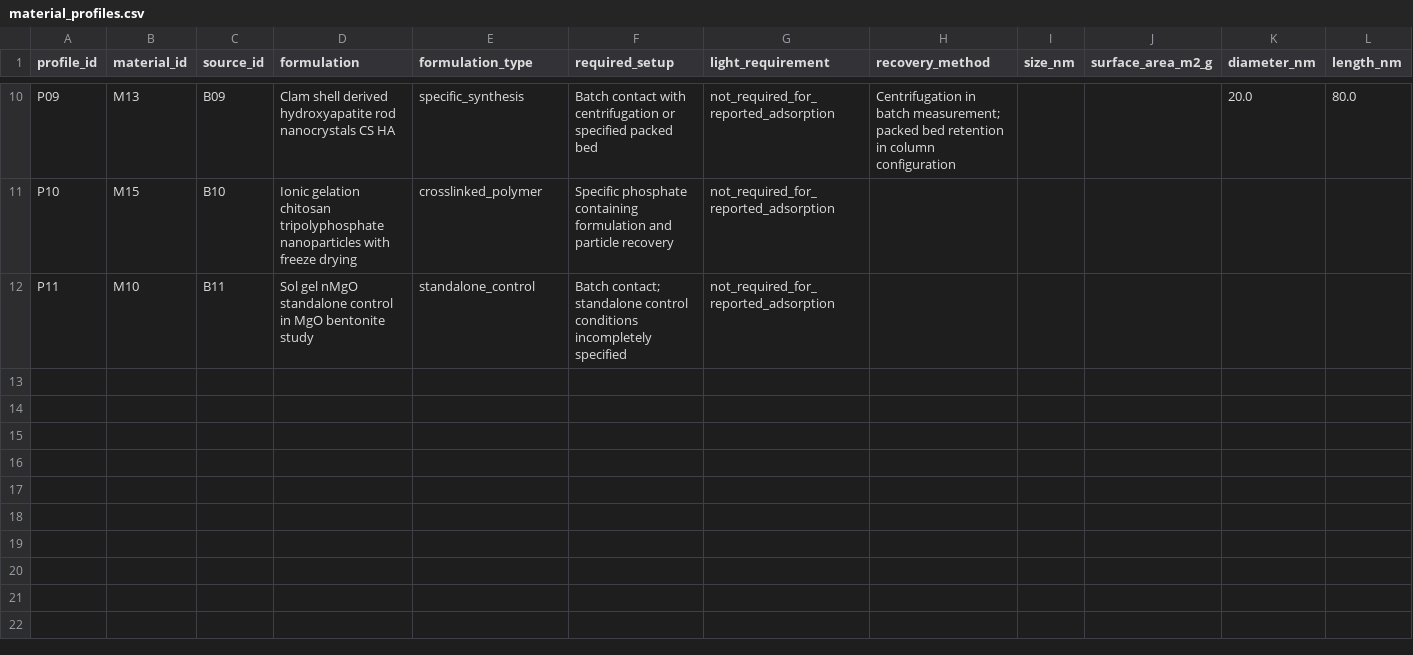
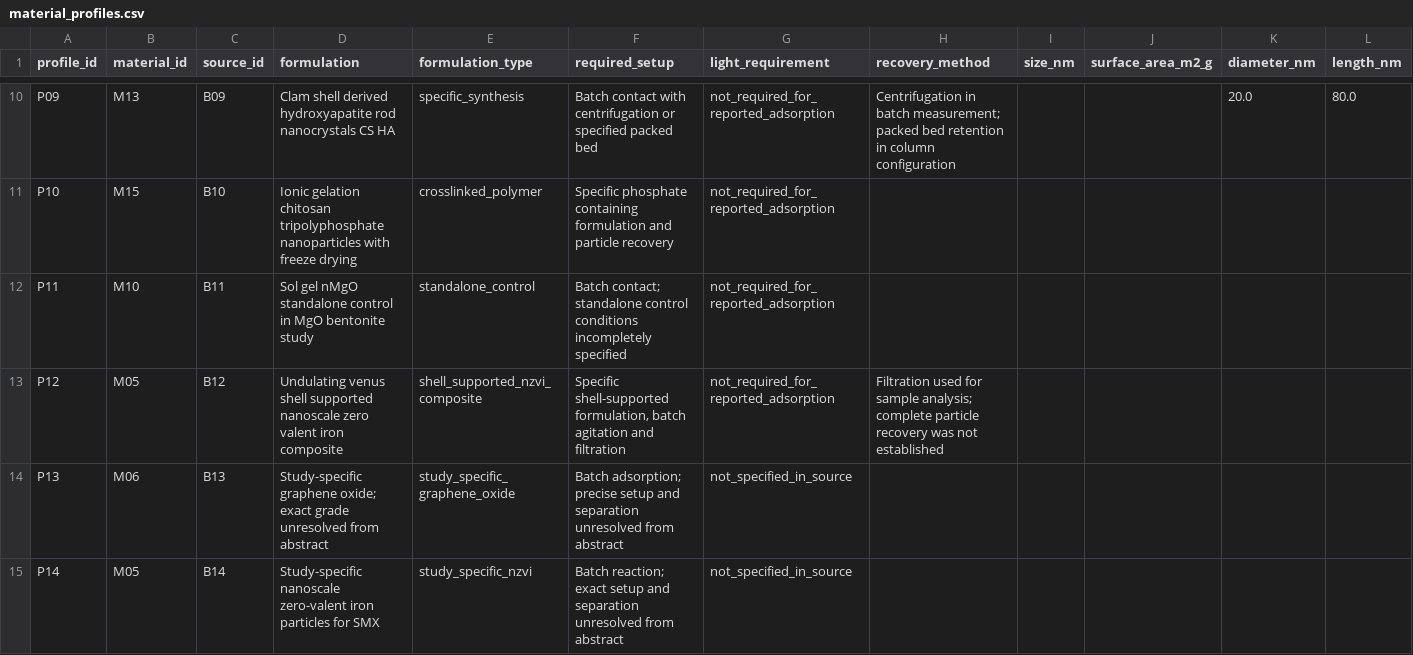
Before and after one commit to Rohanx777/nanoselect, a CSV file: nanomaterial_hybrid/data/material_profiles.csv, drawn as a sheet; only a part is shown, gaps mark what is left out; rows hold the shown columns only; the diff names each change by its address in the sheet, - before the commit and + after, or states it on an @@ line.

```diff
--- a/nanomaterial_hybrid/data/material_profiles.csv
+++ b/nanomaterial_hybrid/data/material_profiles.csv
+row 13: P12 | M05 | B12 | Undulating venus shell supported nanoscale zero valent iron composite | shell_supported_nzvi_composite | Specific shell-supported formulation, batch agitation and filtration | not_required_for_reported_adsorption | Filtration used for sample analysis; complete particle recovery was not established
+row 14: P13 | M06 | B13 | Study-specific graphene oxide; exact grade unresolved from abstract | study_specific_graphene_oxide | Batch adsorption; precise setup and separation unresolved from abstract | not_specified_in_source
+row 15: P14 | M05 | B14 | Study-specific nanoscale zero-valent iron particles for SMX | study_specific_nzvi | Batch reaction; exact setup and separation unresolved from abstract | not_specified_in_source
```
Also changed, not shown: nanomaterial_hybrid/data/evidence.csv, nanomaterial_hybrid/data/sources.csv, 28 other files.
